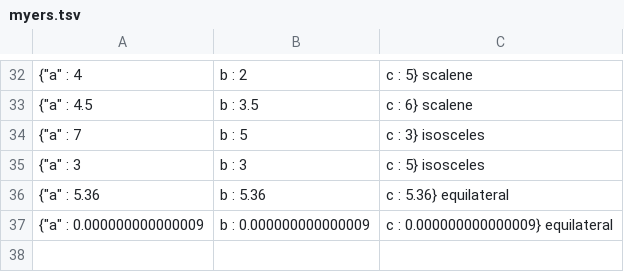
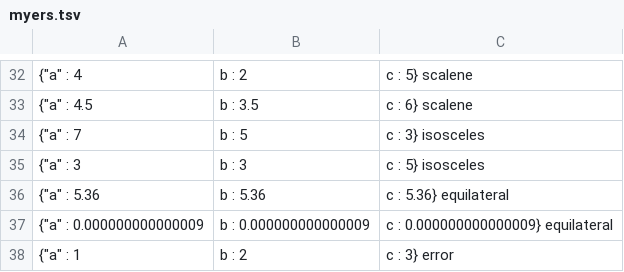
Before and after one commit to kscanne/5030, a TSV file: F21/amirsalari/myers.tsv, drawn as a sheet; only a part is shown, gaps mark what is left out.

Commit message:
add one error testcase

```diff
--- a/F21/amirsalari/myers.tsv
+++ b/F21/amirsalari/myers.tsv
@@ -37 +37,2 @@
 {"a" : 0.000000000000009, "b" : 0.000000000000009, "c" : 0.000000000000009}	equilateral
+{"a" : 1, "b" : 2, "c" : 3}	error
```
